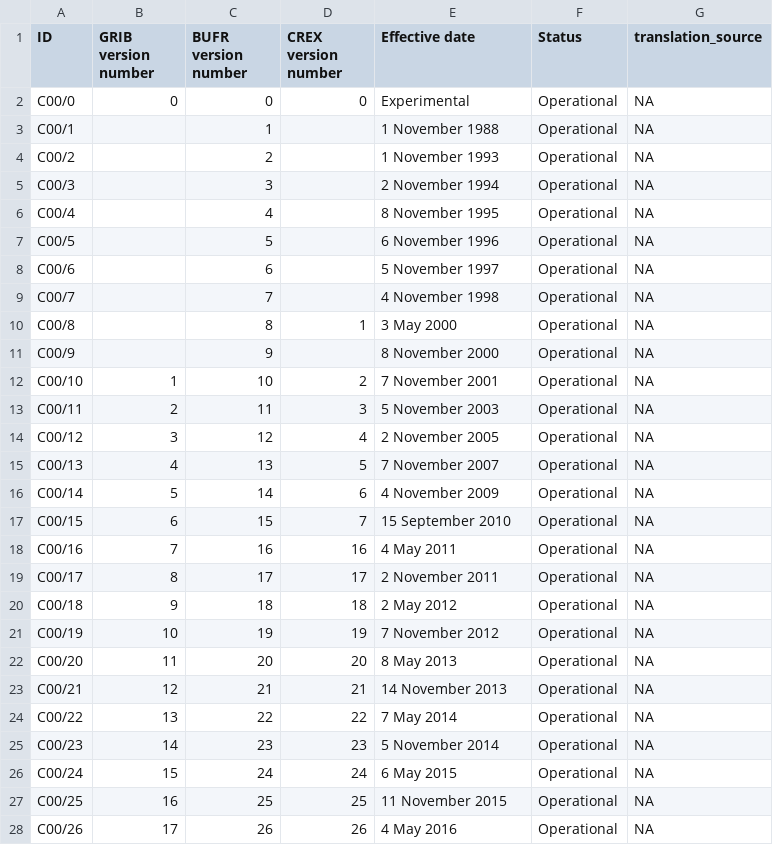
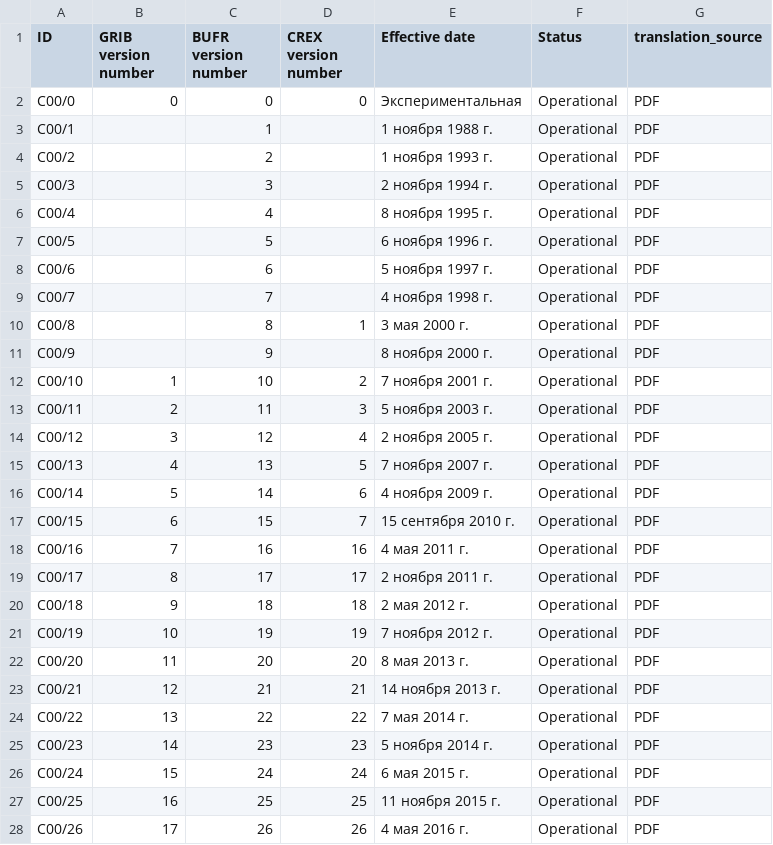
Before and after one commit to wmo-im/CCT-translation, a CSV file: russian/C00_ru.csv, drawn as a sheet; only a part is shown; the diff covers the shown part only.

```diff
--- a/russian/C00_ru.csv
+++ b/russian/C00_ru.csv
@@ -1,28 +1,28 @@
 ID,GRIB version number,BUFR version number,CREX version number,Effective date,Status,translation_source
-C00/0,0,0,0,Experimental,Operational,NA
-C00/1,,1,,1 November 1988,Operational,NA
-C00/2,,2,,1 November 1993,Operational,NA
-C00/3,,3,,2 November 1994,Operational,NA
-C00/4,,4,,8 November 1995,Operational,NA
-C00/5,,5,,6 November 1996,Operational,NA
-C00/6,,6,,5 November 1997,Operational,NA
-C00/7,,7,,4 November 1998,Operational,NA
-C00/8,,8,1,3 May 2000,Operational,NA
-C00/9,,9,,8 November 2000,Operational,NA
-C00/10,1,10,2,7 November 2001,Operational,NA
-C00/11,2,11,3,5 November 2003,Operational,NA
-C00/12,3,12,4,2 November 2005,Operational,NA
-C00/13,4,13,5,7 November 2007,Operational,NA
-C00/14,5,14,6,4 November 2009,Operational,NA
-C00/15,6,15,7,15 September 2010,Operational,NA
-C00/16,7,16,16,4 May 2011,Operational,NA
-C00/17,8,17,17,2 November 2011,Operational,NA
-C00/18,9,18,18,2 May 2012,Operational,NA
-C00/19,10,19,19,7 November 2012,Operational,NA
-C00/20,11,20,20,8 May 2013,Operational,NA
-C00/21,12,21,21,14 November 2013,Operational,NA
-C00/22,13,22,22,7 May 2014,Operational,NA
-C00/23,14,23,23,5 November 2014,Operational,NA
-C00/24,15,24,24,6 May 2015,Operational,NA
-C00/25,16,25,25,11 November 2015,Operational,NA
-C00/26,17,26,26,4 May 2016,Operational,NA
+C00/0,0,0,0,Экспериментальная,Operational,PDF
+C00/1,,1,,1 ноября 1988 г.,Operational,PDF
+C00/2,,2,,1 ноября 1993 г.,Operational,PDF
+C00/3,,3,,2 ноября 1994 г.,Operational,PDF
+C00/4,,4,,8 ноября 1995 г.,Operational,PDF
+C00/5,,5,,6 ноября 1996 г.,Operational,PDF
+C00/6,,6,,5 ноября 1997 г.,Operational,PDF
+C00/7,,7,,4 ноября 1998 г.,Operational,PDF
+C00/8,,8,1,3 мая 2000 г.,Operational,PDF
+C00/9,,9,,8 ноября 2000 г.,Operational,PDF
+C00/10,1,10,2,7 ноября 2001 г.,Operational,PDF
+C00/11,2,11,3,5 ноября 2003 г.,Operational,PDF
+C00/12,3,12,4,2 ноября 2005 г.,Operational,PDF
+C00/13,4,13,5,7 ноября 2007 г.,Operational,PDF
+C00/14,5,14,6,4 ноября 2009 г.,Operational,PDF
+C00/15,6,15,7,15 сентября 2010 г.,Operational,PDF
+C00/16,7,16,16,4 мая 2011 г.,Operational,PDF
+C00/17,8,17,17,2 ноября 2011 г.,Operational,PDF
+C00/18,9,18,18,2 мая 2012 г.,Operational,PDF
+C00/19,10,19,19,7 ноября 2012 г.,Operational,PDF
+C00/20,11,20,20,8 мая 2013 г.,Operational,PDF
+C00/21,12,21,21,14 ноября 2013 г.,Operational,PDF
+C00/22,13,22,22,7 мая 2014 г.,Operational,PDF
+C00/23,14,23,23,5 ноября 2014 г.,Operational,PDF
+C00/24,15,24,24,6 мая 2015 г.,Operational,PDF
+C00/25,16,25,25,11 ноября 2015 г.,Operational,PDF
+C00/26,17,26,26,4 мая 2016 г.,Operational,PDF
```
Also changed, not shown: 20 edited cells elsewhere in this file, french/C08_fr.csv, french/C11_fr.csv, 5 other files.
